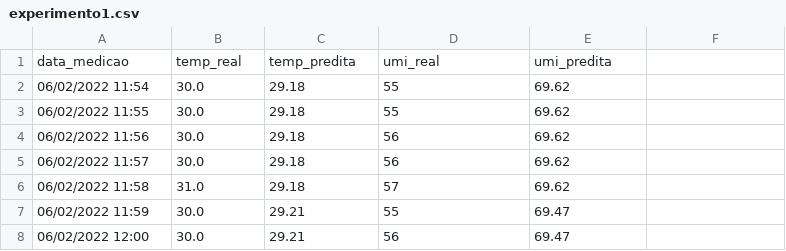
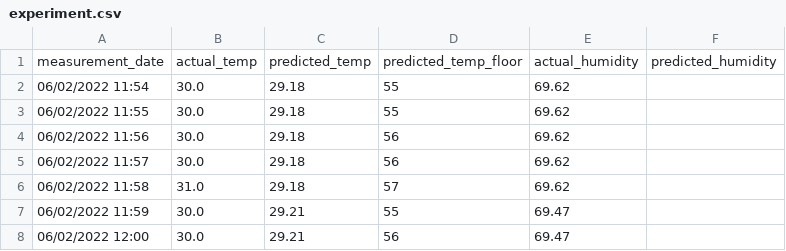
Before and after one commit to ashouy/predicao_api, a CSV file: experiments/experiment.csv (was experimentos/experimento1.csv), drawn as a sheet; only a part is shown.

```diff
--- a/experimentos/experimento1.csv
+++ b/experiments/experiment.csv
@@ -1,2 +1,2 @@
-data_medicao,temp_real,temp_predita,umi_real,umi_predita
+measurement_date,actual_temp,predicted_temp,predicted_temp_floor,actual_humidity,predicted_humidity
 06/02/2022 11:54,30.0,29.18,55,69.62
```
Also changed, not shown: experiments/experiment2.csv, experiments/experiment3.csv, 4 other files.
